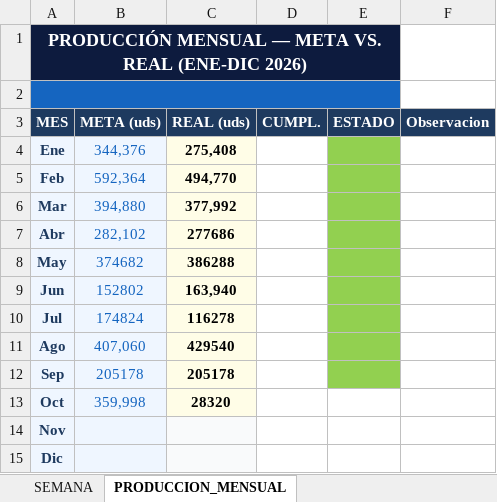
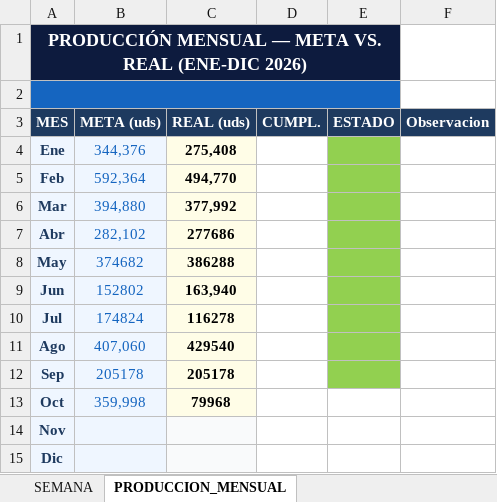
Before and after one commit to Chesitooo/JESKELL-TV, an Excel workbook: data/objetivos.xlsx, sheet PRODUCCION_MENSUAL, drawn as a sheet; values as stored, in another font and other column widths than the file's, no borders; the diff names each change by its address in the sheet, - before the commit and + after, or states it on an @@ line.

```diff
--- a/data/objetivos.xlsx (sheet PRODUCCION_MENSUAL)
+++ b/data/objetivos.xlsx (sheet PRODUCCION_MENSUAL)
-C13 (REAL (uds)): 28320
+C13 (REAL (uds)): 79968
```
Also changed, not shown: sheet SEMANA.
